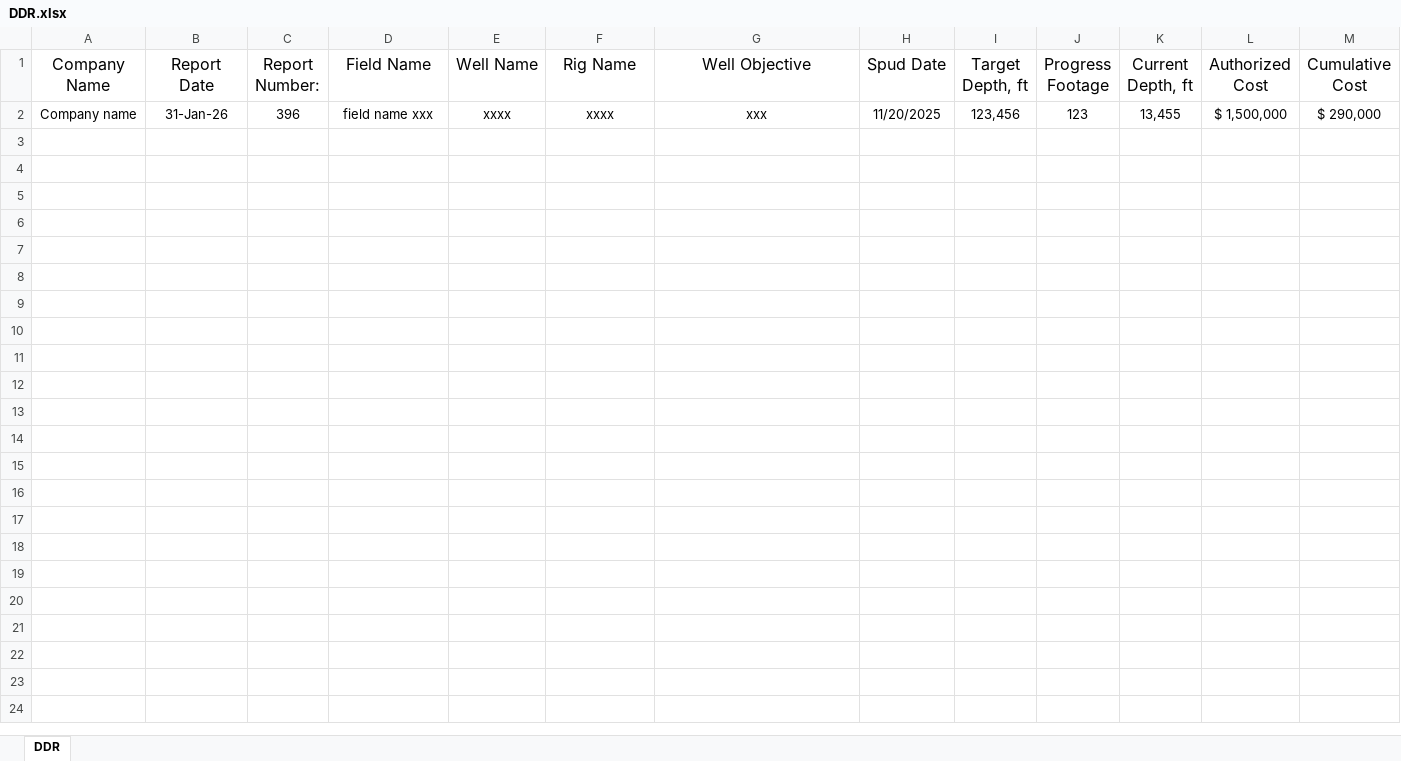
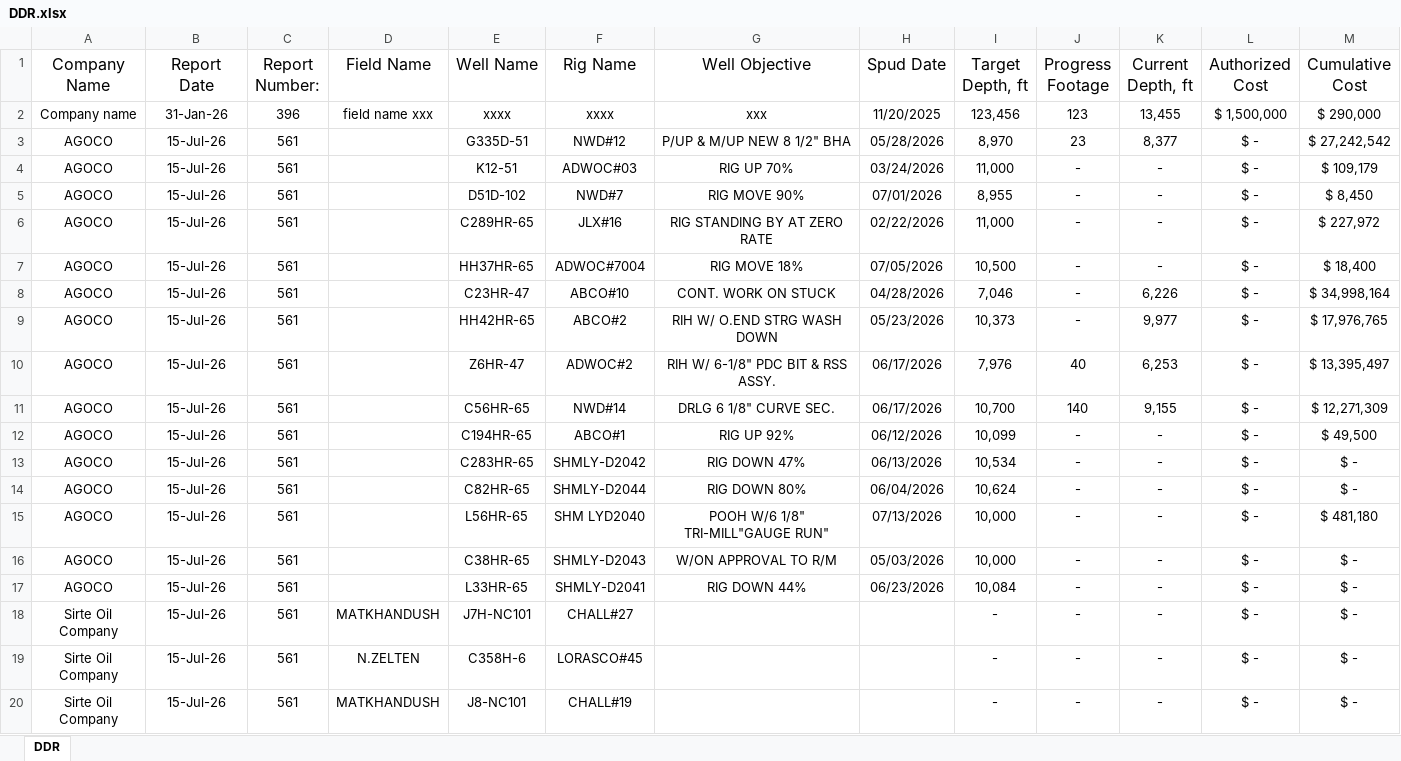
Before and after one commit to Marwan1998/excel-extractor, an Excel workbook: storage/app/DDR.xlsx, sheet DDR, drawn as a sheet; only a part is shown; values as stored, in another font and other column widths than the file's, no borders; conditional formats and table styles not drawn; rows hold the shown columns only; the diff covers the shown part only; the diff names each change by its address in the sheet, - before the commit and + after, or states it on an @@ line.

```diff
--- a/storage/app/DDR.xlsx (sheet DDR)
+++ b/storage/app/DDR.xlsx (sheet DDR)
+row 3: AGOCO | 15-Jul-26 | 561 |  | G335D-51 | NWD#12 | P/UP & M/UP NEW 8 1/2" BHA | 05/28/2026 | 8,970 | 23 | 8,377 | $ - | $ 27,242,542
+row 4: AGOCO | 15-Jul-26 | 561 |  | K12-51 | ADWOC#03 | RIG UP 70% | 03/24/2026 | 11,000 | - | - | $ - | $ 109,179
+row 5: AGOCO | 15-Jul-26 | 561 |  | D51D-102 | NWD#7 | RIG MOVE 90% | 07/01/2026 | 8,955 | - | - | $ - | $ 8,450
+row 6: AGOCO | 15-Jul-26 | 561 |  | C289HR-65 | JLX#16 | RIG STANDING BY AT ZERO RATE | 02/22/2026 | 11,000 | - | - | $ - | $ 227,972
+row 7: AGOCO | 15-Jul-26 | 561 |  | HH37HR-65 | ADWOC#7004 | RIG MOVE 18% | 07/05/2026 | 10,500 | - | - | $ - | $ 18,400
+row 8: AGOCO | 15-Jul-26 | 561 |  | C23HR-47 | ABCO#10 | CONT. WORK ON STUCK | 04/28/2026 | 7,046 | - | 6,226 | $ - | $ 34,998,164
+row 9: AGOCO | 15-Jul-26 | 561 |  | HH42HR-65 | ABCO#2 | RIH W/ O.END STRG WASH DOWN | 05/23/2026 | 10,373 | - | 9,977 | $ - | $ 17,976,765
+row 10: AGOCO | 15-Jul-26 | 561 |  | Z6HR-47 | ADWOC#2 | RIH W/ 6-1/8" PDC BIT & RSS ASSY. | 06/17/2026 | 7,976 | 40 | 6,253 | $ - | $ 13,395,497
+row 11: AGOCO | 15-Jul-26 | 561 |  | C56HR-65 | NWD#14 | DRLG 6 1/8" CURVE SEC. | 06/17/2026 | 10,700 | 140 | 9,155 | $ - | $ 12,271,309
+row 12: AGOCO | 15-Jul-26 | 561 |  | C194HR-65 | ABCO#1 | RIG UP 92% | 06/12/2026 | 10,099 | - | - | $ - | $ 49,500
+row 13: AGOCO | 15-Jul-26 | 561 |  | C283HR-65 | SHMLY-D2042 | RIG DOWN 47% | 06/13/2026 | 10,534 | - | - | $ - | $ -
+row 14: AGOCO | 15-Jul-26 | 561 |  | C82HR-65 | SHMLY-D2044 | RIG DOWN 80% | 06/04/2026 | 10,624 | - | - | $ - | $ -
+row 15: AGOCO | 15-Jul-26 | 561 |  | L56HR-65 | SHM LYD2040 | POOH W/6 1/8" TRI-MILL"GAUGE RUN" | 07/13/2026 | 10,000 | - | - | $ - | $ 481,180
+row 16: AGOCO | 15-Jul-26 | 561 |  | C38HR-65 | SHMLY-D2043 | W/ON APPROVAL TO R/M | 05/03/2026 | 10,000 | - | - | $ - | $ -
+row 17: AGOCO | 15-Jul-26 | 561 |  | L33HR-65 | SHMLY-D2041 | RIG DOWN 44% | 06/23/2026 | 10,084 | - | - | $ - | $ -
+row 18: Sirte Oil Company | 15-Jul-26 | 561 | MATKHANDUSH | J7H-NC101 | CHALL#27 |  |  | - | - | - | $ - | $ -
+row 19: Sirte Oil Company | 15-Jul-26 | 561 | N.ZELTEN | C358H-6 | LORASCO#45 |  |  | - | - | - | $ - | $ -
+row 20: Sirte Oil Company | 15-Jul-26 | 561 | MATKHANDUSH | J8-NC101 | CHALL#19 |  |  | - | - | - | $ - | $ -
```
Also changed, not shown: 6 added rows elsewhere in this sheet, storage/app/DWR.xlsx, 3 other files.
